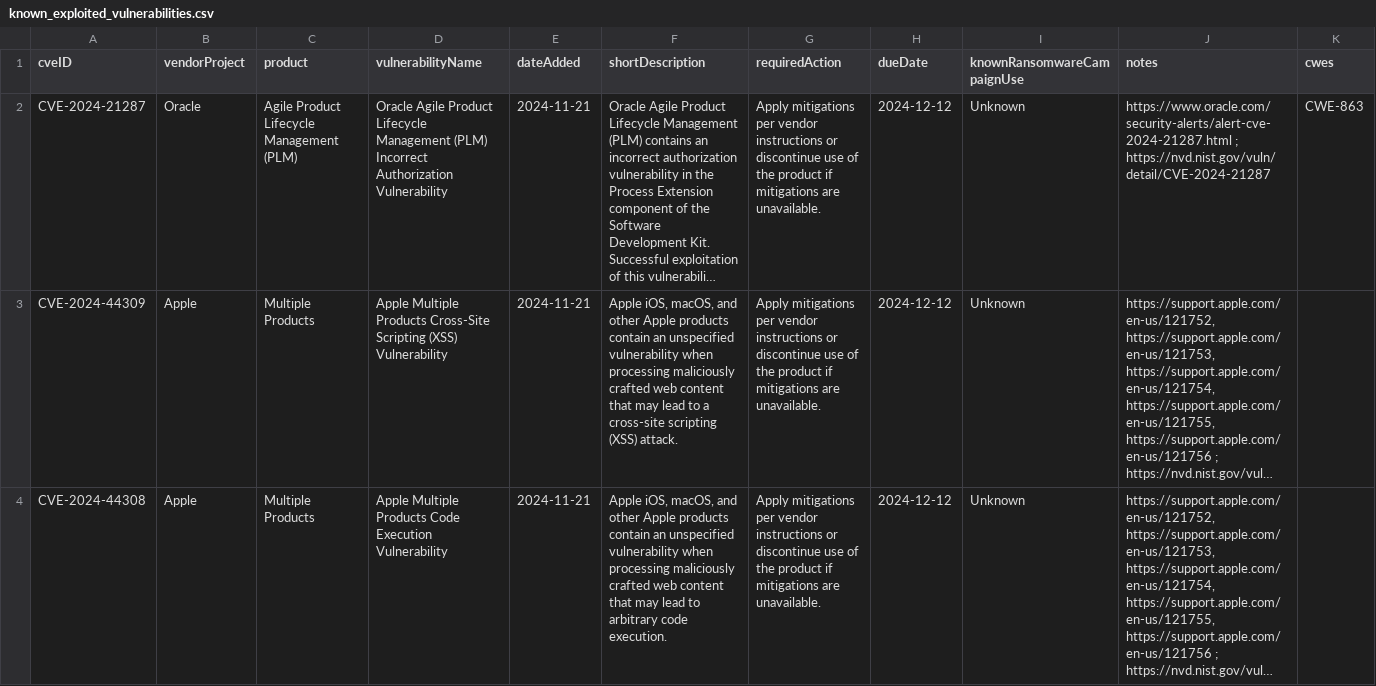
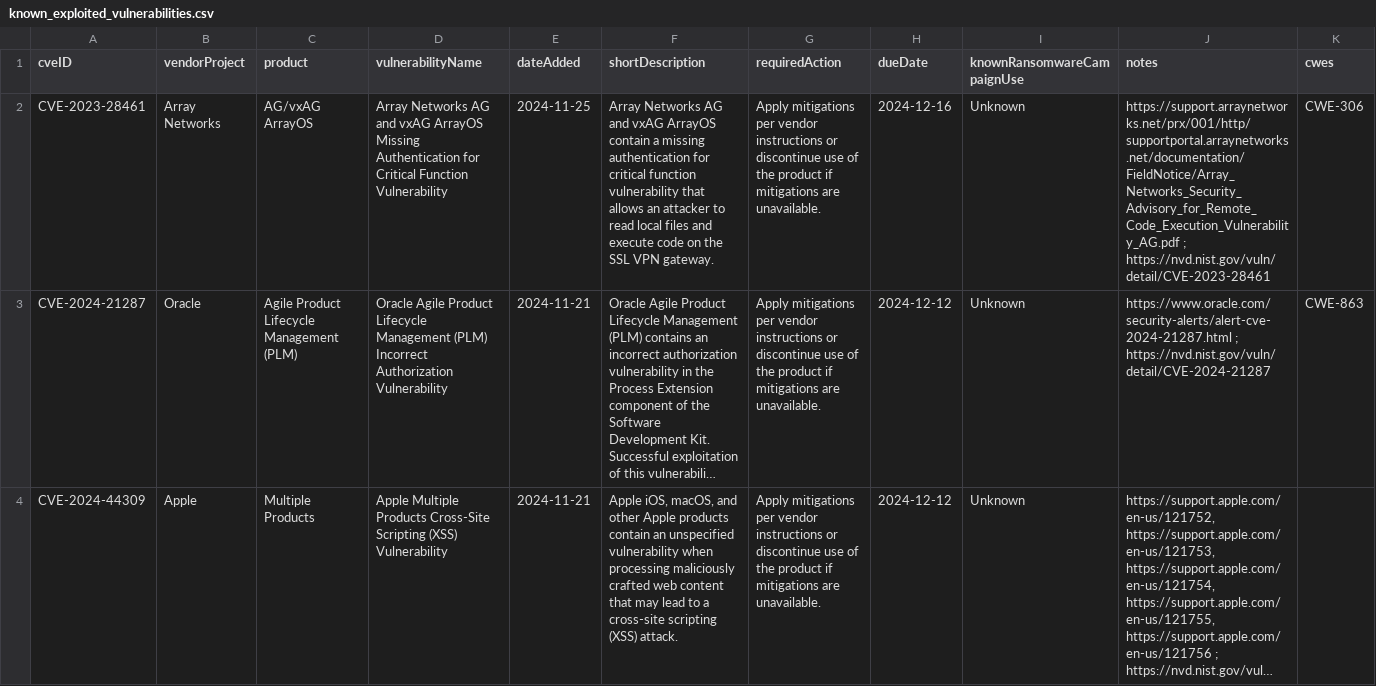
Before and after one commit to balgan/cveanalysis, a CSV file: cisa_data/known_exploited_vulnerabilities.csv, drawn as a sheet; only a part is shown; the shorter side is filled out with more unchanged rows; long unchanged cells end in …; the diff names each change by its address in the sheet, - before the commit and + after, or states it on an @@ line.

```diff
--- a/cisa_data/known_exploited_vulnerabilities.csv
+++ b/cisa_data/known_exploited_vulnerabilities.csv
+row 2: CVE-2023-28461 | Array Networks | AG/vxAG ArrayOS | Array Networks AG and vxAG ArrayOS Missing Authentication for Critical Function Vulnerability | 2024-11-25 | Array Networks AG and vxAG ArrayOS contain a missing authentication for critical function vulnerability that allows an attacker to read local files and execute code on the SSL VPN gateway. | Apply mitigations per vendor instructions or discontinue use of the product if mitigations are unavailable. | 2024-12-16 | Unknown | https://support.arraynetworks.net/prx/001/http/supportportal.arraynetworks.net/documentation/FieldNotice/Array_Networks_Security_Advisory_for_Remote_Code_Execution_Vulnerability_AG.pdf ; https://nvd.nist.gov/vuln/detail/CVE-2023-28461 | CWE-306
```
Also changed, not shown: 10 other files.
